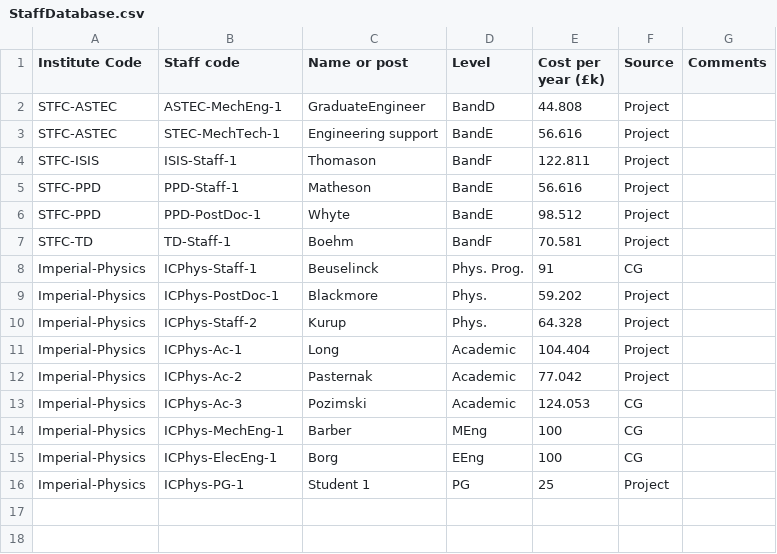
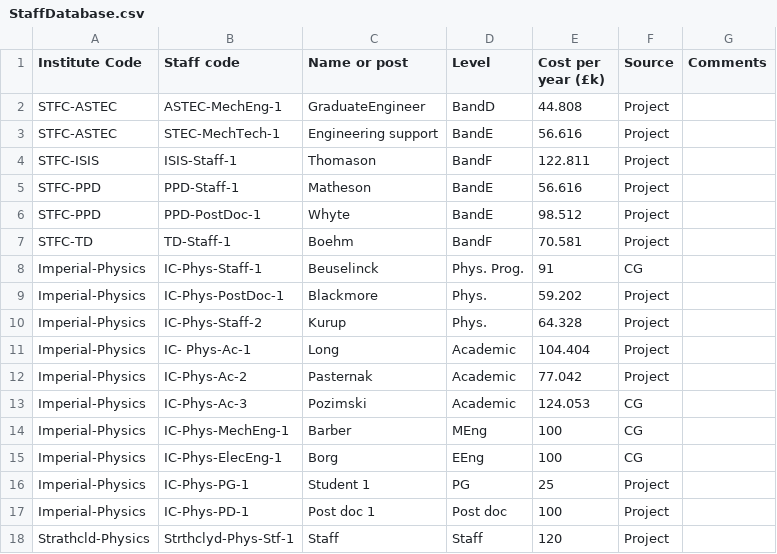
Before and after one commit to longkr/LhARA-costing-tool, a CSV file: 12-Staff/StaffDatabase.csv, drawn as a sheet.

```diff
--- a/12-Staff/StaffDatabase.csv
+++ b/12-Staff/StaffDatabase.csv
@@ -7,10 +7,12 @@ STFC-PPD,PPD-PostDoc-1,Whyte,BandE,98.512,Project,
 STFC-TD,TD-Staff-1,Boehm,BandF,70.581,Project,
-Imperial-Physics,ICPhys-Staff-1,Beuselinck,Phys. Prog.,91,CG,
-Imperial-Physics,ICPhys-PostDoc-1,Blackmore,Phys.,59.202,Project,
-Imperial-Physics,ICPhys-Staff-2,Kurup,Phys.,64.328,Project,
-Imperial-Physics,ICPhys-Ac-1,Long,Academic,104.404,Project,
-Imperial-Physics,ICPhys-Ac-2,Pasternak,Academic,77.042,Project,
-Imperial-Physics,ICPhys-Ac-3,Pozimski,Academic,124.053,CG,
-Imperial-Physics,ICPhys-MechEng-1,Barber,MEng,100,CG,
-Imperial-Physics,ICPhys-ElecEng-1,Borg,EEng,100,CG,
-Imperial-Physics,ICPhys-PG-1,Student 1,PG,25,Project,
+Imperial-Physics,IC-Phys-Staff-1,Beuselinck,Phys. Prog.,91,CG,
+Imperial-Physics,IC-Phys-PostDoc-1,Blackmore,Phys.,59.202,Project,
+Imperial-Physics,IC-Phys-Staff-2,Kurup,Phys.,64.328,Project,
+Imperial-Physics,IC- Phys-Ac-1,Long,Academic,104.404,Project,
+Imperial-Physics,IC-Phys-Ac-2,Pasternak,Academic,77.042,Project,
+Imperial-Physics,IC-Phys-Ac-3,Pozimski,Academic,124.053,CG,
+Imperial-Physics,IC-Phys-MechEng-1,Barber,MEng,100,CG,
+Imperial-Physics,IC-Phys-ElecEng-1,Borg,EEng,100,CG,
+Imperial-Physics,IC-Phys-PG-1,Student 1,PG,25,Project,
+Imperial-Physics,IC-Phys-PD-1,Post doc 1,Post doc,100,Project,
+Strathcld-Physics,Strthclyd-Phys-Stf-1,Staff ,Staff,120,Project,
```
Also changed, not shown: 13 other files.
